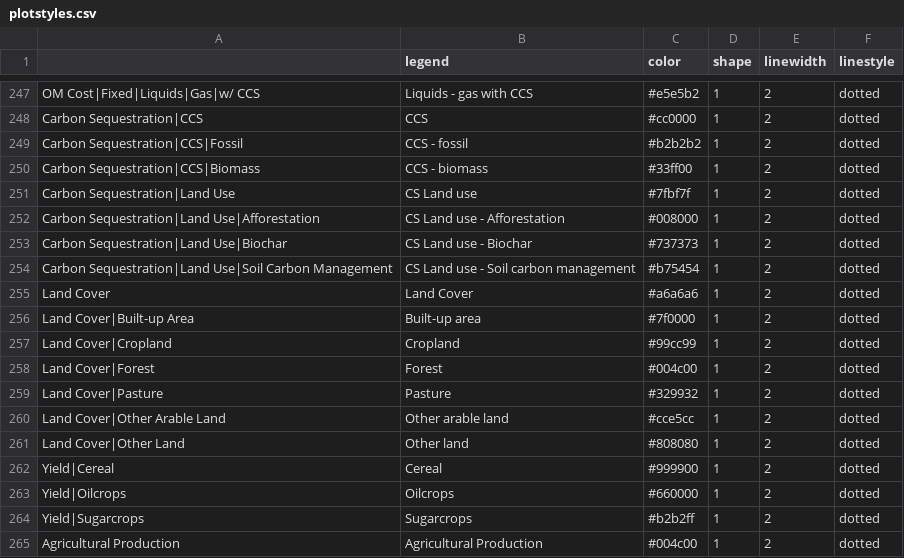
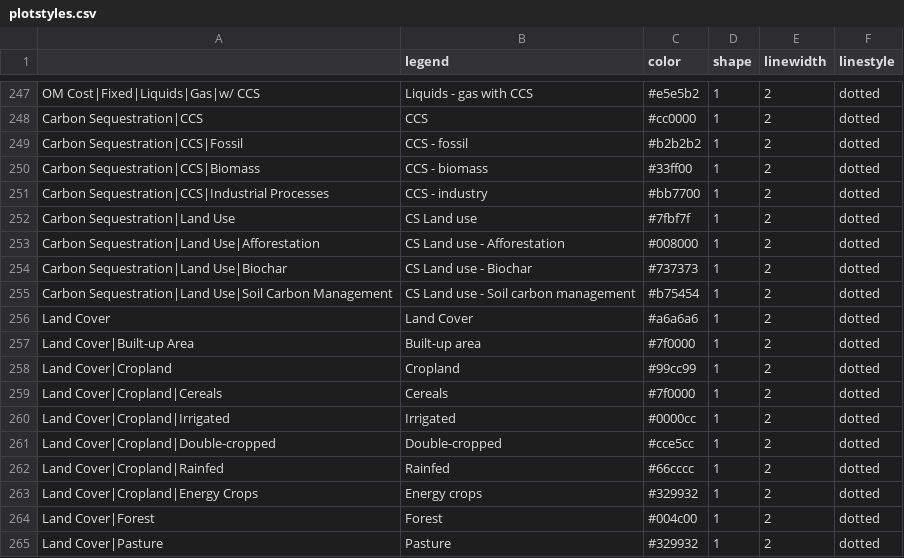
Before and after one commit to CD-LINKS/factsheet, a CSV file: src/settings/plotstyles.csv, drawn as a sheet; only a part is shown, gaps mark what is left out; the shorter side is filled out with more unchanged rows; the diff names each change by its address in the sheet, - before the commit and + after, or states it on an @@ line.

Commit message:
Added industrial CCS and cropland categories

```diff
--- a/src/settings/plotstyles.csv
+++ b/src/settings/plotstyles.csv
+row 251: Carbon Sequestration|CCS|Industrial Processes | CCS - industry | #bb7700 | 1 | 2 | dotted
+row 259: Land Cover|Cropland|Cereals | Cereals | #7f0000 | 1 | 2 | dotted
+row 260: Land Cover|Cropland|Irrigated | Irrigated | #0000cc | 1 | 2 | dotted
+row 261: Land Cover|Cropland|Double-cropped | Double-cropped | #cce5cc | 1 | 2 | dotted
+row 262: Land Cover|Cropland|Rainfed | Rainfed | #66cccc | 1 | 2 | dotted
+row 263: Land Cover|Cropland|Energy Crops | Energy crops | #329932 | 1 | 2 | dotted
```
Also changed, not shown: src/settings/variables.csv.
